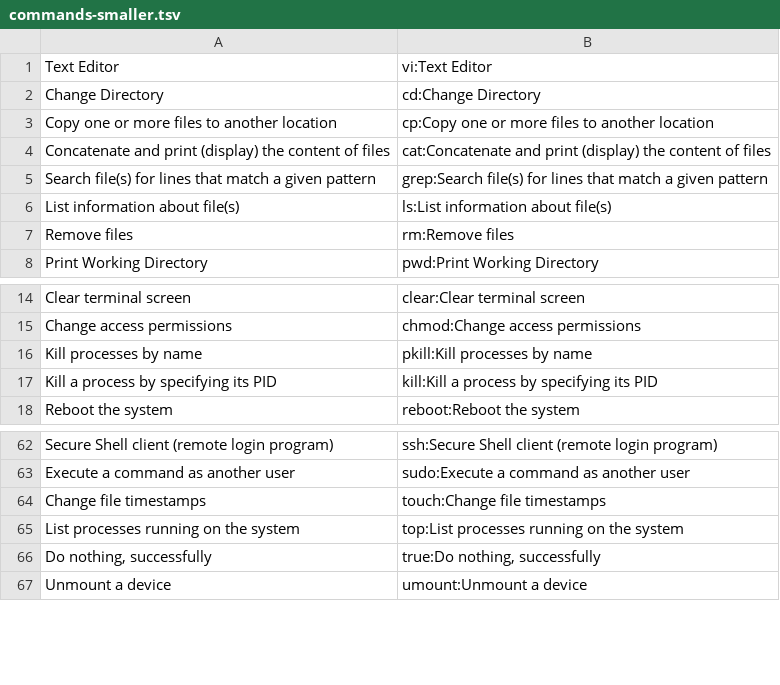
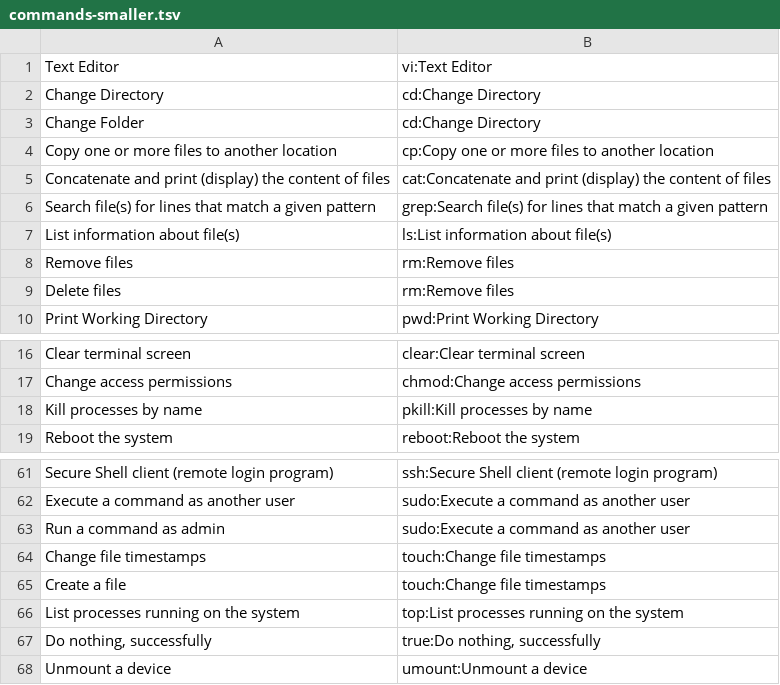
Before and after one commit to SawnOff/hackathon17, a TSV file: commands-smaller.tsv, drawn as a sheet; only a part is shown, gaps mark what is left out; the diff covers the shown part only.

Commit message:
Added variations on commands

```diff
--- a/commands-smaller.tsv
+++ b/commands-smaller.tsv
@@ -2,2 +2,3 @@ Text Editor	vi:Text Editor
 Change Directory	cd:Change Directory	
+Change Folder	cd:Change Directory	
 Copy one or more files to another location	cp:Copy one or more files to another location	
@@ -7,2 +8,3 @@ List information about file(s)	ls:List information about file(s)
 Remove files	rm:Remove files	
+Delete files	rm:Remove files	
 Print Working Directory	pwd:Print Working Directory	
@@ -16,3 +18,2 @@ Change access permissions	chmod:Change access permissions
 Kill processes by name	pkill:Kill processes by name	
-Kill a process by specifying its PID	kill:Kill a process by specifying its PID	
 Reboot the system	reboot:Reboot the system	
@@ -63,3 +62,5 @@ Secure Shell client (remote login program)	ssh:Secure Shell client (remote login
 Execute a command as another user	sudo:Execute a command as another user	
+Run a command as admin	sudo:Execute a command as another user	
 Change file timestamps	touch:Change file timestamps	
+Create a file	touch:Change file timestamps	
 List processes running on the system	top:List processes running on the system	
```
Also changed, not shown: 6 added rows, 5 removed rows and 2 edited cells elsewhere in this file.
